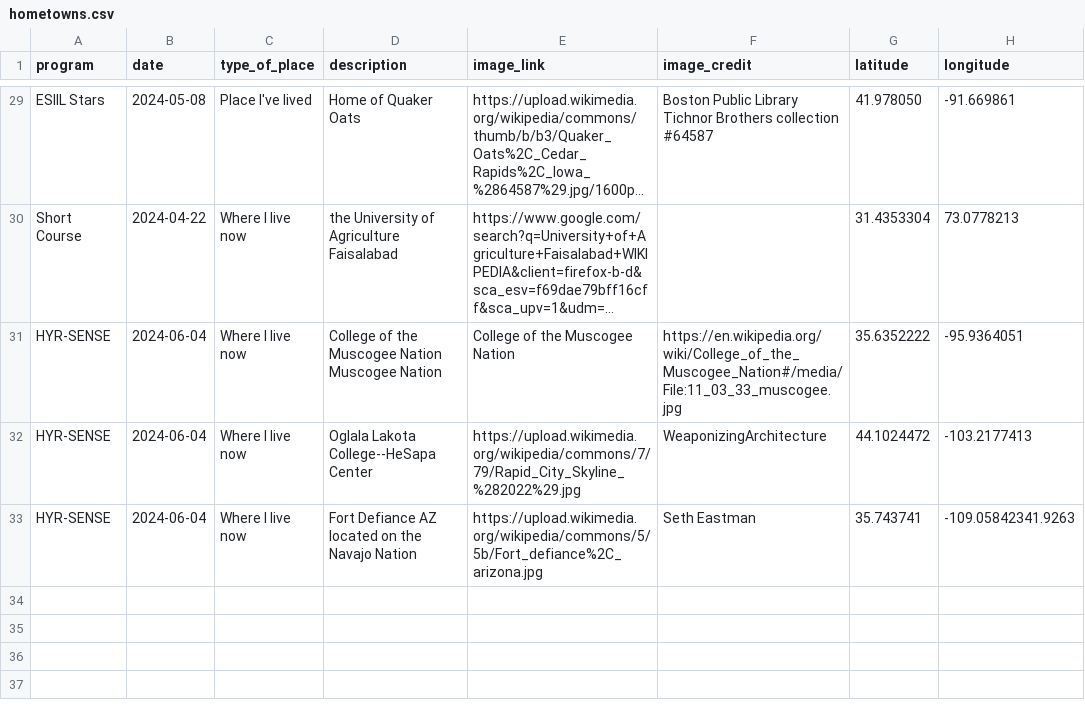
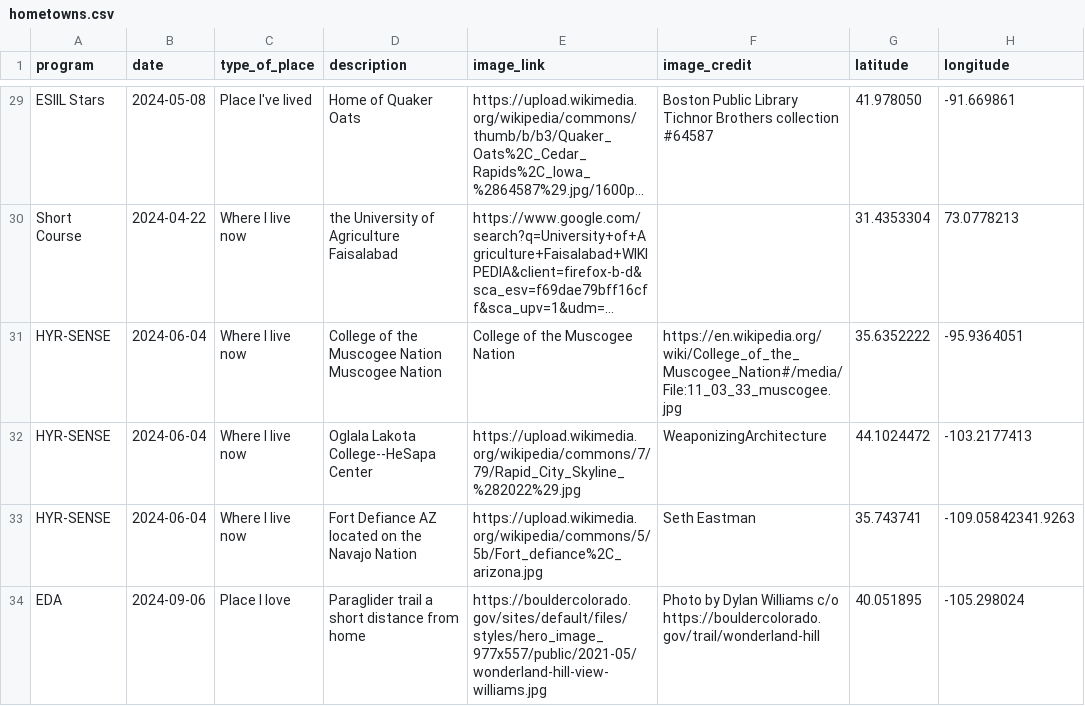
Before and after one commit to cu-esiil-edu/hometowns, a CSV file: hometowns.csv, drawn as a sheet; only a part is shown, gaps mark what is left out; long unchanged cells end in ….

Commit message:
Update hometowns.csv
Added a lookout point on Wonderland hill on the paraglider trail near home

```diff
--- a/hometowns.csv
+++ b/hometowns.csv
@@ -33 +33,2 @@ HYR-SENSE,2024-06-04,Where I live now,Oglala Lakota College--HeSapa Center,https
 HYR-SENSE,2024-06-04,Where I live now,Fort Defiance AZ located on the Navajo Nation,https://upload.wikimedia.org/wikipedia/commons/5/5b/Fort_defiance%2C_arizona.jpg,Seth Eastman,35.743741,-109.05842341.9263
+EDA,2024-09-06,Place I love,Paraglider trail a short distance from home,https://bouldercolorado.gov/sites/default/files/styles/hero_image_977x557/public/2021-05/wonderland-hill-view-williams.jpg,Photo by Dylan Williams c/o https://bouldercolorado.gov/trail/wonderland-hill,40.051895,-105.298024
```
